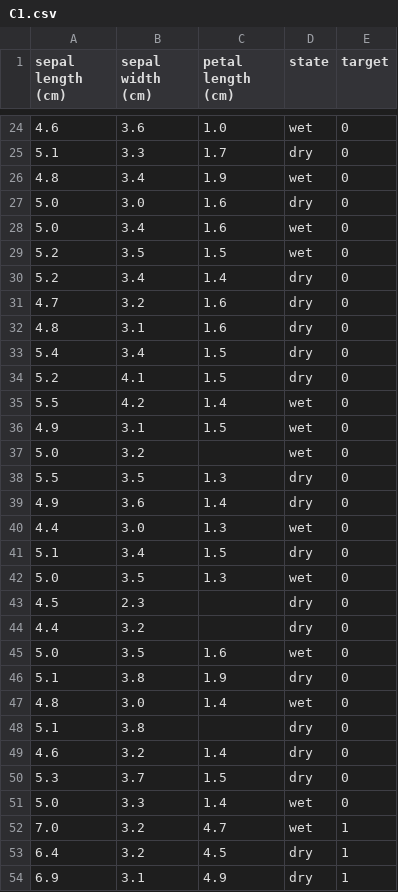
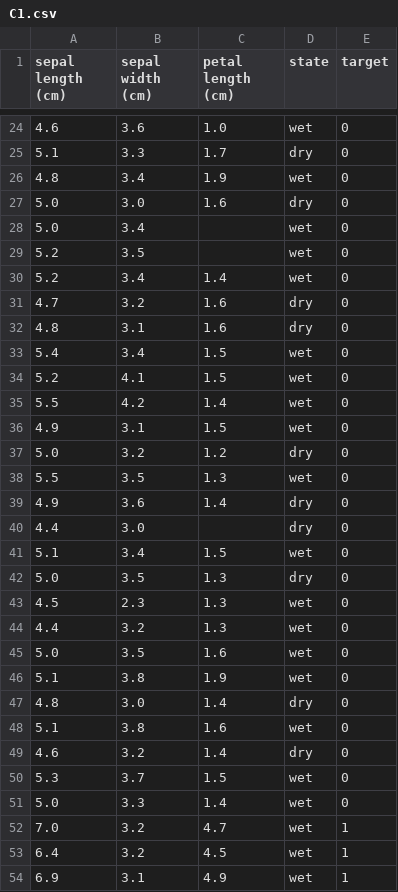
Before and after one commit to JoepBeurskens/Datacademy_Demo, a CSV file: Modules/M4_ML/answers/C1.csv, drawn as a sheet; only a part is shown, gaps mark what is left out; the diff covers the shown part only.

```diff
--- a/Modules/M4_ML/answers/C1.csv
+++ b/Modules/M4_ML/answers/C1.csv
@@ -27,28 +27,28 @@ sepal length (cm);sepal width (cm);petal length (cm);state;target
 5.0;3.0;1.6;dry;0
-5.0;3.4;1.6;wet;0
-5.2;3.5;1.5;wet;0
-5.2;3.4;1.4;dry;0
+5.0;3.4;;wet;0
+5.2;3.5;;wet;0
+5.2;3.4;1.4;wet;0
 4.7;3.2;1.6;dry;0
 4.8;3.1;1.6;dry;0
-5.4;3.4;1.5;dry;0
-5.2;4.1;1.5;dry;0
+5.4;3.4;1.5;wet;0
+5.2;4.1;1.5;wet;0
 5.5;4.2;1.4;wet;0
 4.9;3.1;1.5;wet;0
-5.0;3.2;;wet;0
-5.5;3.5;1.3;dry;0
+5.0;3.2;1.2;dry;0
+5.5;3.5;1.3;wet;0
 4.9;3.6;1.4;dry;0
-4.4;3.0;1.3;wet;0
-5.1;3.4;1.5;dry;0
-5.0;3.5;1.3;wet;0
-4.5;2.3;;dry;0
-4.4;3.2;;dry;0
+4.4;3.0;;dry;0
+5.1;3.4;1.5;wet;0
+5.0;3.5;1.3;dry;0
+4.5;2.3;1.3;wet;0
+4.4;3.2;1.3;wet;0
 5.0;3.5;1.6;wet;0
-5.1;3.8;1.9;dry;0
-4.8;3.0;1.4;wet;0
-5.1;3.8;;dry;0
+5.1;3.8;1.9;wet;0
+4.8;3.0;1.4;dry;0
+5.1;3.8;1.6;wet;0
 4.6;3.2;1.4;dry;0
-5.3;3.7;1.5;dry;0
+5.3;3.7;1.5;wet;0
 5.0;3.3;1.4;wet;0
 7.0;3.2;4.7;wet;1
-6.4;3.2;4.5;dry;1
-6.9;3.1;4.9;dry;1
+6.4;3.2;4.5;wet;1
+6.9;3.1;4.9;wet;1
```
Also changed, not shown: 72 edited cells elsewhere in this file, Modules/M4_ML/answers/B2-3.csv, Modules/M4_ML/answers/B4-1.csv, 1 other file.
